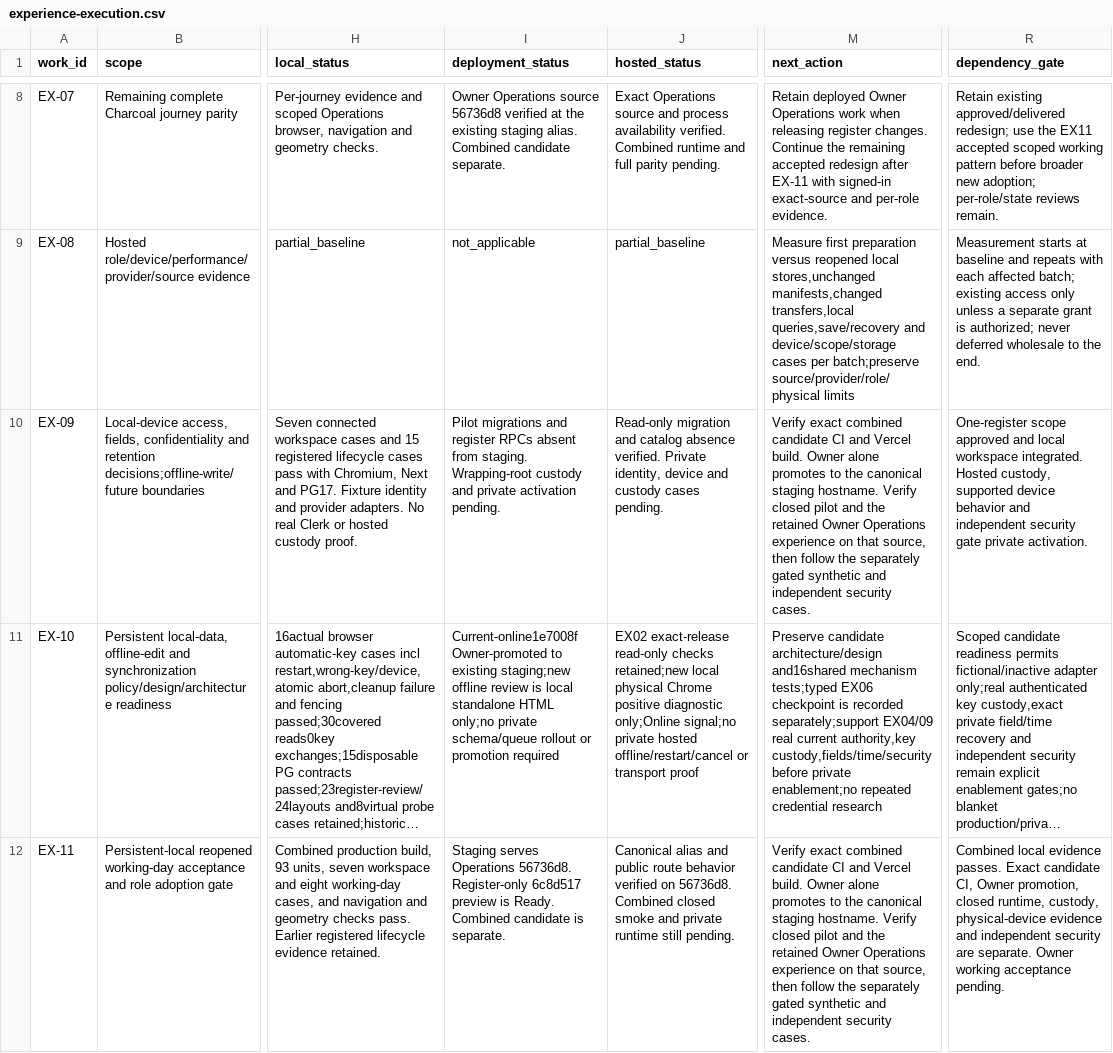
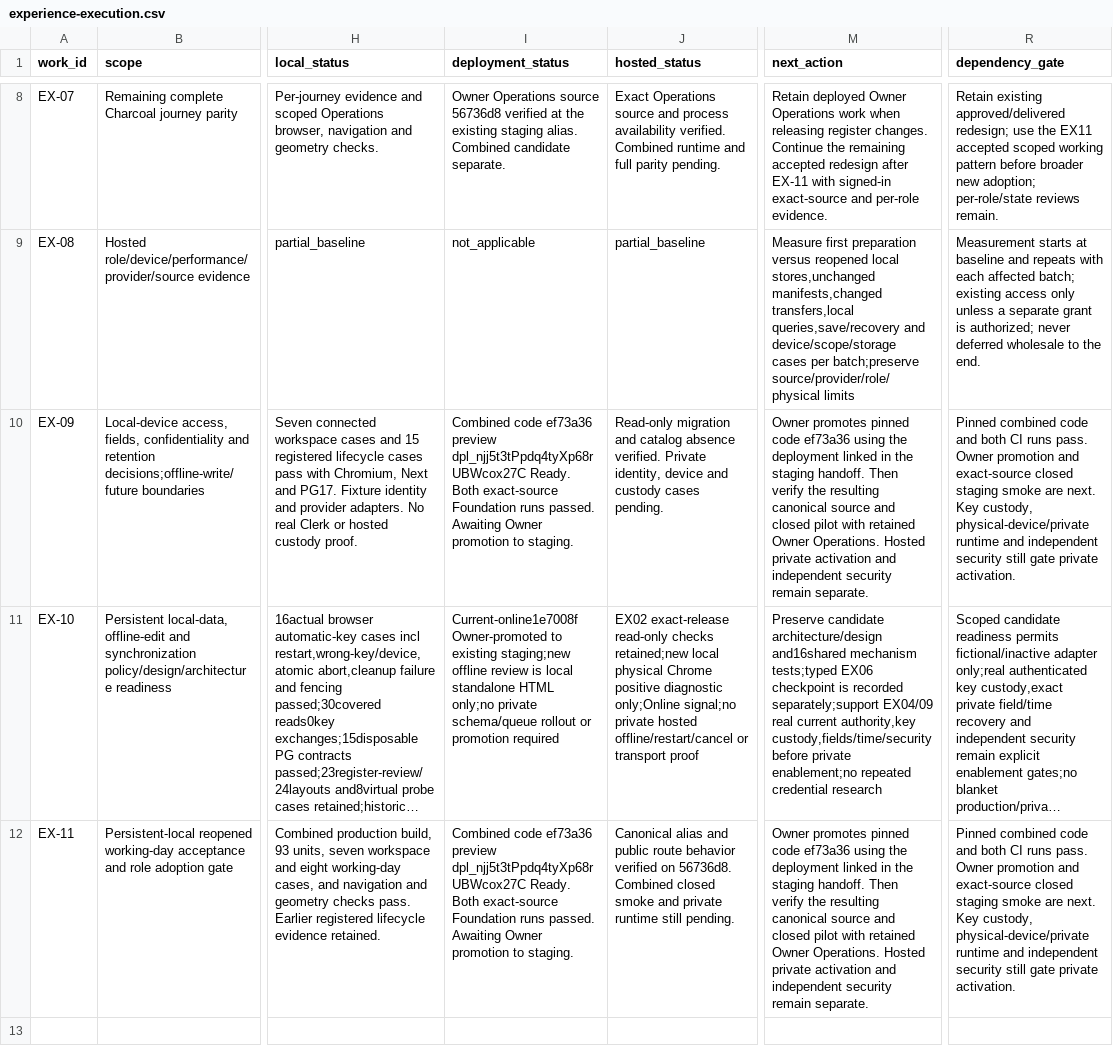
Before and after one commit to nahrplatform-rgb/academyos-web, a CSV file: docs/06-delivery/experience-execution.csv, drawn as a sheet; only a part is shown, gaps mark what is left out; long unchanged cells end in …; the diff names each change by its address in the sheet, - before the commit and + after, or states it on an @@ line.

Commit message:
Pin checked combined register staging candidate

```diff
--- a/docs/06-delivery/experience-execution.csv
+++ b/docs/06-delivery/experience-execution.csv
-I10 (deployment_status): Pilot migrations and register RPCs absent from staging. Wrapping-root custody and private activation pending.
+I10 (deployment_status): Combined code ef73a36 preview dpl_njj5t3tPpdq4tyXp68rUBWcox27C Ready. Both exact-source Foundation runs passed. Awaiting Owner promotion to staging.
-M10 (next_action): Verify exact combined candidate CI and Vercel build. Owner alone promotes to the canonical staging hostname. Verify closed pilot and the retained Owner Operations experience on that source, then follow the separately gated synthetic and independent security cases.
+M10 (next_action): Owner promotes pinned code ef73a36 using the deployment linked in the staging handoff. Then verify the resulting canonical source and closed pilot with retained Owner Operations. Hosted private activation and independent security remain separate.
-R10 (dependency_gate): One-register scope approved and local workspace integrated. Hosted custody, supported device behavior and independent security gate private…
+R10 (dependency_gate): Pinned combined code and both CI runs pass. Owner promotion and exact-source closed staging smoke are next. Key custody, physical-device/private runtime and independent security still gate private…
-I12 (deployment_status): Staging serves Operations 56736d8. Register-only 6c8d517 preview is Ready. Combined candidate is separate.
+I12 (deployment_status): Combined code ef73a36 preview dpl_njj5t3tPpdq4tyXp68rUBWcox27C Ready. Both exact-source Foundation runs passed. Awaiting Owner promotion to staging.
-M12 (next_action): Verify exact combined candidate CI and Vercel build. Owner alone promotes to the canonical staging hostname. Verify closed pilot and the retained Owner Operations experience on that source, then follow the separately gated synthetic and independent security cases.
+M12 (next_action): Owner promotes pinned code ef73a36 using the deployment linked in the staging handoff. Then verify the resulting canonical source and closed pilot with retained Owner Operations. Hosted private activation and independent security remain separate.
-R12 (dependency_gate): Combined local evidence passes. Exact candidate CI, Owner promotion, closed runtime, custody, physical-device evidence and independent security are separate. Owner working acceptance pending.
+R12 (dependency_gate): Pinned combined code and both CI runs pass. Owner promotion and exact-source closed staging smoke are next. Key custody, physical-device/private runtime and independent security still gate private activation.
```
Also changed, not shown: 3 other files.
